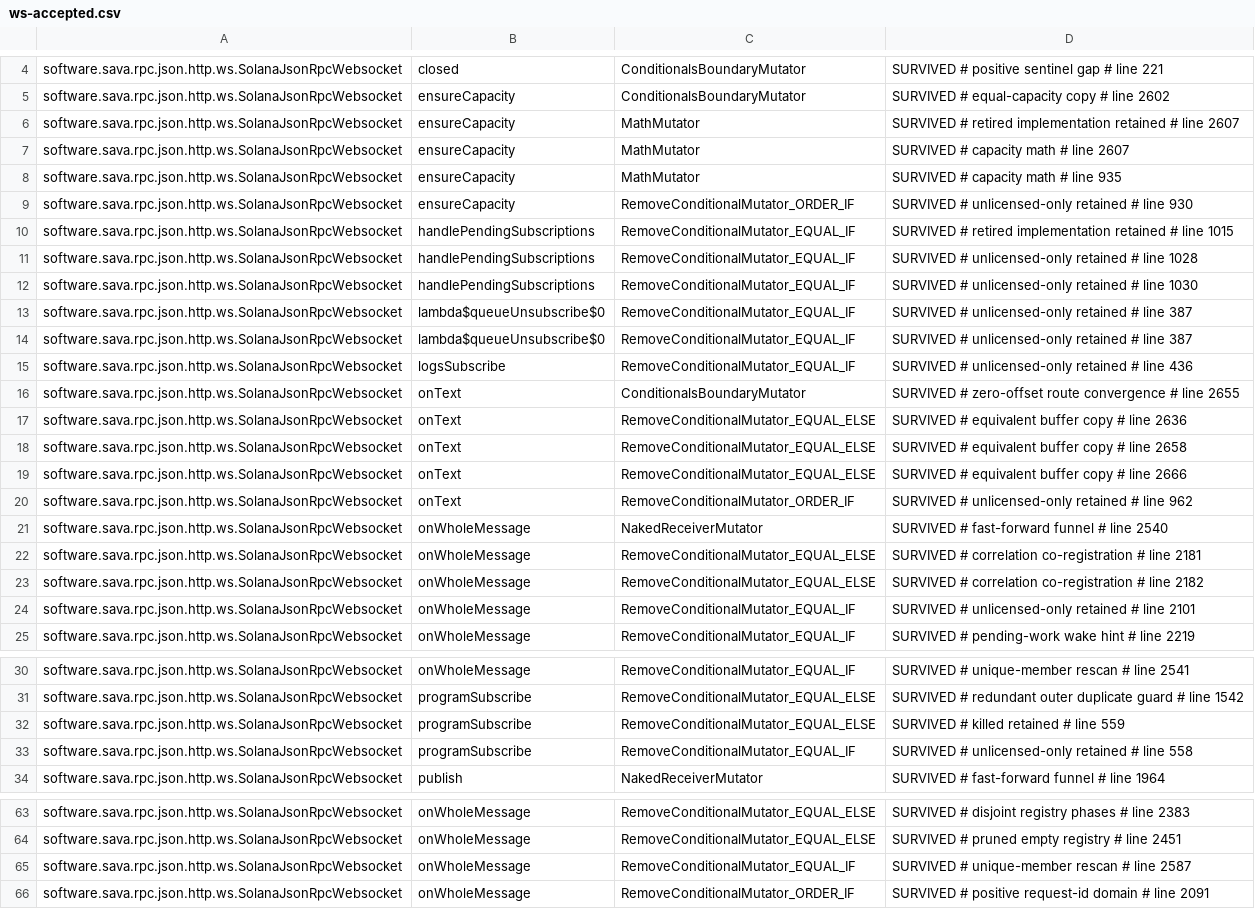
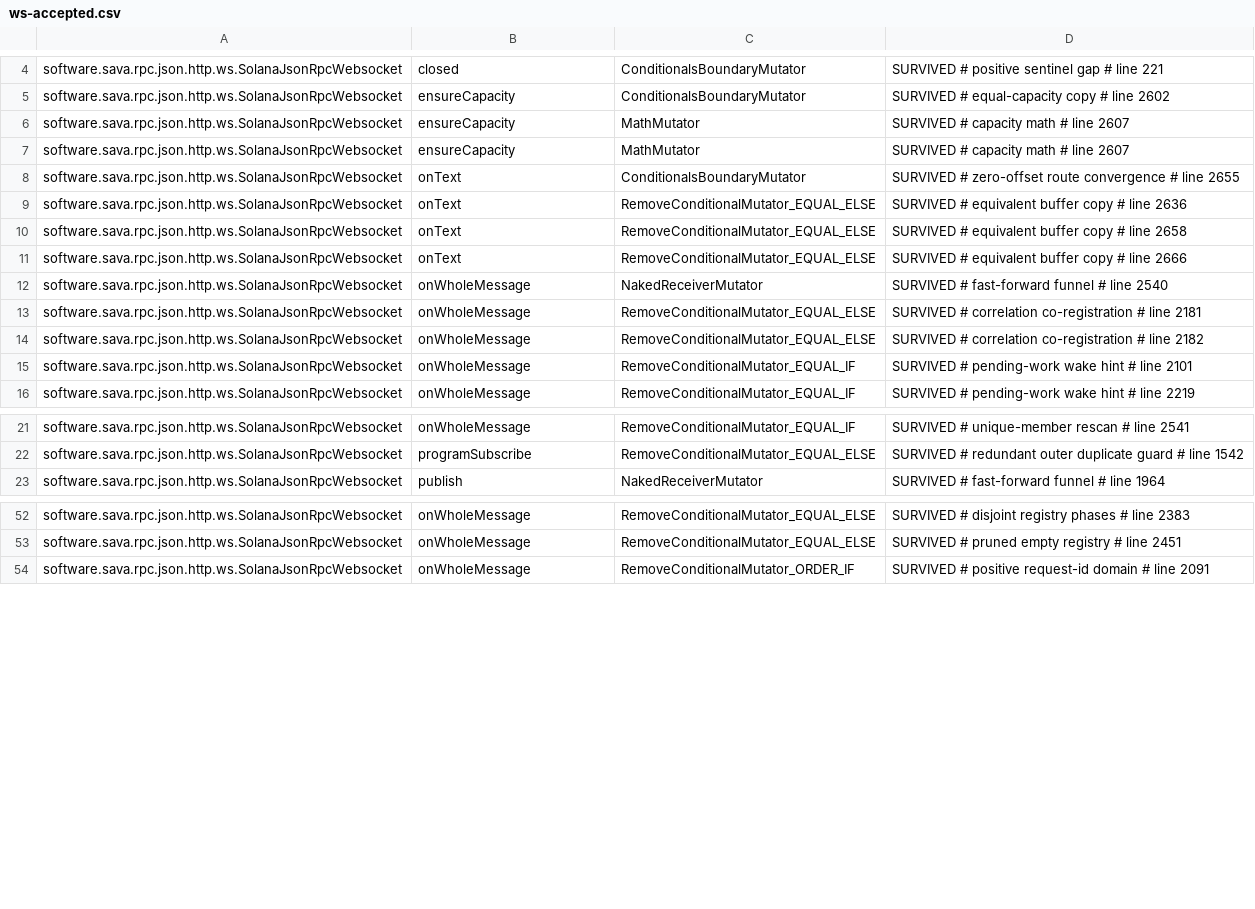
Before and after one commit to sava-software/sava, a CSV file: sava-rpc/config/pitest/ws-accepted.csv, drawn as a sheet; only a part is shown, gaps mark what is left out.

Commit message:
chore(hardening): make the licensed engine the population of record and retire the pre-licence rows
The sava-rpc baselines were first written from the stock PIT engine's population;
after the ArcMutate licence was adopted on 2026-08-04 a handful of rows had no
licensed counterpart and were reported unmatched on every run under a rule that
absence under one toolchain is not a kill. The owner settled on 2026-10-07 that the
licensed toolchain is the population of record: such rows are ordinary unmatched rows
and leave through the prune writer. After two matching history-free previews per
suite the unscoped prunes retired the client joinKeys row, the responses
Lamports.amount forced-true row, and in ws the nine unlicensed-only rows, the retired
and killed-retained rows blocked at their keys, and two stale-tagged rows whose keys
held one row more than the population. Two ws rows that had carried retained labels
matched live licensed mutants all along and are relabelled into the families that
argue them (ensureCapacity MathMutator into # capacity math, the rejected-unsubscribe
signal in onWholeMessage into # pending-work wake hint, now four siblings). The
README's "Retained rows and the writer gap" section is replaced by history notes, and
AGENTS.md states the rule. Each client, responses and ws baseline now equals its
fresh survivors.

```diff
--- a/sava-rpc/config/pitest/ws-accepted.csv
+++ b/sava-rpc/config/pitest/ws-accepted.csv
@@ -5,12 +5,4 @@ software.sava.rpc.json.http.ws.SolanaJsonRpcWebsocket,closed,ConditionalsBoundar
 software.sava.rpc.json.http.ws.SolanaJsonRpcWebsocket,ensureCapacity,ConditionalsBoundaryMutator,SURVIVED # equal-capacity copy # line 2602
-software.sava.rpc.json.http.ws.SolanaJsonRpcWebsocket,ensureCapacity,MathMutator,SURVIVED # retired implementation retained # line 2607
 software.sava.rpc.json.http.ws.SolanaJsonRpcWebsocket,ensureCapacity,MathMutator,SURVIVED # capacity math # line 2607
-software.sava.rpc.json.http.ws.SolanaJsonRpcWebsocket,ensureCapacity,MathMutator,SURVIVED # capacity math # line 935
-software.sava.rpc.json.http.ws.SolanaJsonRpcWebsocket,ensureCapacity,RemoveConditionalMutator_ORDER_IF,SURVIVED # unlicensed-only retained # line 930
-software.sava.rpc.json.http.ws.SolanaJsonRpcWebsocket,handlePendingSubscriptions,RemoveConditionalMutator_EQUAL_IF,SURVIVED # retired implementation retained # line 1015
-software.sava.rpc.json.http.ws.SolanaJsonRpcWebsocket,handlePendingSubscriptions,RemoveConditionalMutator_EQUAL_IF,SURVIVED # unlicensed-only retained # line 1028
-software.sava.rpc.json.http.ws.SolanaJsonRpcWebsocket,handlePendingSubscriptions,RemoveConditionalMutator_EQUAL_IF,SURVIVED # unlicensed-only retained # line 1030
-software.sava.rpc.json.http.ws.SolanaJsonRpcWebsocket,lambda$queueUnsubscribe$0,RemoveConditionalMutator_EQUAL_IF,SURVIVED # unlicensed-only retained # line 387
-software.sava.rpc.json.http.ws.SolanaJsonRpcWebsocket,lambda$queueUnsubscribe$0,RemoveConditionalMutator_EQUAL_IF,SURVIVED # unlicensed-only retained # line 387
-software.sava.rpc.json.http.ws.SolanaJsonRpcWebsocket,logsSubscribe,RemoveConditionalMutator_EQUAL_IF,SURVIVED # unlicensed-only retained # line 436
+software.sava.rpc.json.http.ws.SolanaJsonRpcWebsocket,ensureCapacity,MathMutator,SURVIVED # capacity math # line 2607
 software.sava.rpc.json.http.ws.SolanaJsonRpcWebsocket,onText,ConditionalsBoundaryMutator,SURVIVED # zero-offset route convergence # line 2655
@@ -19,3 +11,2 @@ software.sava.rpc.json.http.ws.SolanaJsonRpcWebsocket,onText,RemoveConditionalMu
 software.sava.rpc.json.http.ws.SolanaJsonRpcWebsocket,onText,RemoveConditionalMutator_EQUAL_ELSE,SURVIVED # equivalent buffer copy # line 2666
-software.sava.rpc.json.http.ws.SolanaJsonRpcWebsocket,onText,RemoveConditionalMutator_ORDER_IF,SURVIVED # unlicensed-only retained # line 962
 software.sava.rpc.json.http.ws.SolanaJsonRpcWebsocket,onWholeMessage,NakedReceiverMutator,SURVIVED # fast-forward funnel # line 2540
@@ -23,3 +14,3 @@ software.sava.rpc.json.http.ws.SolanaJsonRpcWebsocket,onWholeMessage,RemoveCondi
 software.sava.rpc.json.http.ws.SolanaJsonRpcWebsocket,onWholeMessage,RemoveConditionalMutator_EQUAL_ELSE,SURVIVED # correlation co-registration # line 2182
-software.sava.rpc.json.http.ws.SolanaJsonRpcWebsocket,onWholeMessage,RemoveConditionalMutator_EQUAL_IF,SURVIVED # unlicensed-only retained # line 2101
+software.sava.rpc.json.http.ws.SolanaJsonRpcWebsocket,onWholeMessage,RemoveConditionalMutator_EQUAL_IF,SURVIVED # pending-work wake hint # line 2101
 software.sava.rpc.json.http.ws.SolanaJsonRpcWebsocket,onWholeMessage,RemoveConditionalMutator_EQUAL_IF,SURVIVED # pending-work wake hint # line 2219
@@ -31,4 +22,2 @@ software.sava.rpc.json.http.ws.SolanaJsonRpcWebsocket,onWholeMessage,RemoveCondi
 software.sava.rpc.json.http.ws.SolanaJsonRpcWebsocket,programSubscribe,RemoveConditionalMutator_EQUAL_ELSE,SURVIVED # redundant outer duplicate guard # line 1542
-software.sava.rpc.json.http.ws.SolanaJsonRpcWebsocket,programSubscribe,RemoveConditionalMutator_EQUAL_ELSE,SURVIVED # killed retained # line 559
-software.sava.rpc.json.http.ws.SolanaJsonRpcWebsocket,programSubscribe,RemoveConditionalMutator_EQUAL_IF,SURVIVED # unlicensed-only retained # line 558
 software.sava.rpc.json.http.ws.SolanaJsonRpcWebsocket,publish,NakedReceiverMutator,SURVIVED # fast-forward funnel # line 1964
@@ -64,3 +53,2 @@ software.sava.rpc.json.http.ws.SolanaJsonRpcWebsocket,onWholeMessage,RemoveCondi
 software.sava.rpc.json.http.ws.SolanaJsonRpcWebsocket,onWholeMessage,RemoveConditionalMutator_EQUAL_ELSE,SURVIVED # pruned empty registry # line 2451
-software.sava.rpc.json.http.ws.SolanaJsonRpcWebsocket,onWholeMessage,RemoveConditionalMutator_EQUAL_IF,SURVIVED # unique-member rescan # line 2587
 software.sava.rpc.json.http.ws.SolanaJsonRpcWebsocket,onWholeMessage,RemoveConditionalMutator_ORDER_IF,SURVIVED # positive request-id domain # line 2091
```
Also changed, not shown: sava-rpc/config/pitest/client-accepted.csv, sava-rpc/config/pitest/responses-accepted.csv, 3 other files.
